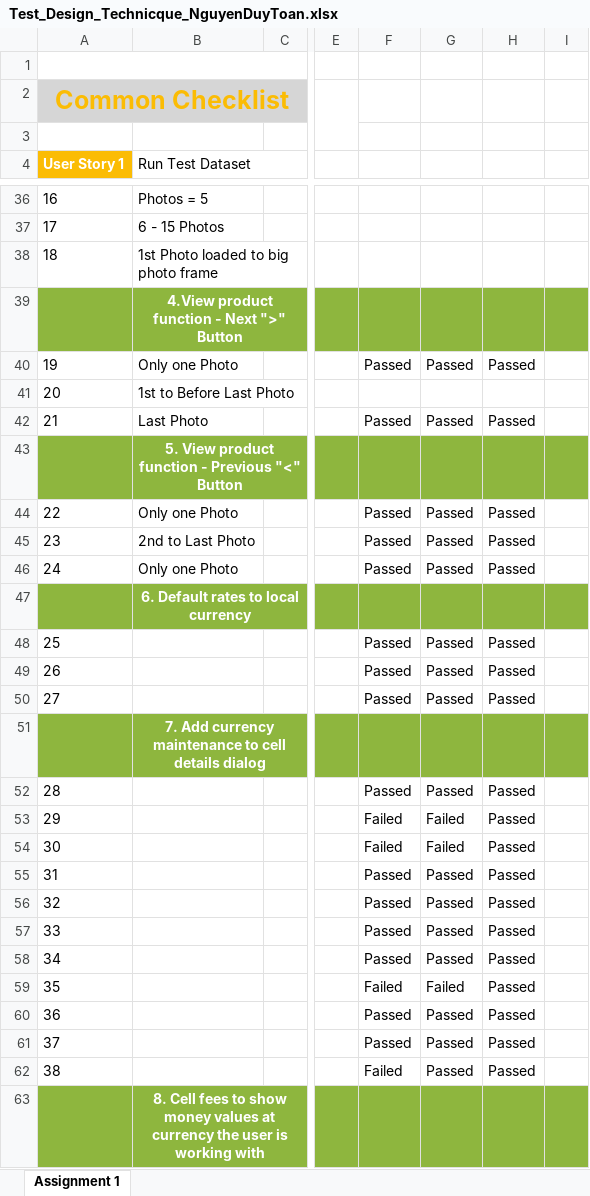
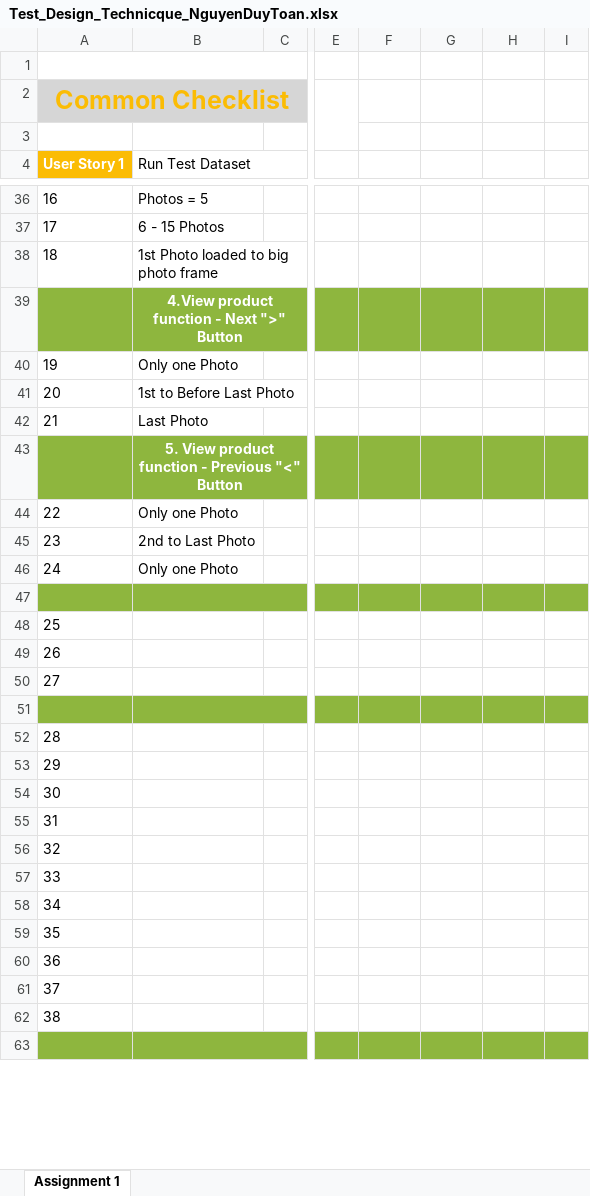
Before and after one commit to ryanautotest/rookies-batch-6-automation, an Excel workbook: Test_Design_Technicque_NguyenDuyToan.xlsx, sheet Assignment 1, drawn as a sheet; only a part is shown, gaps mark what is left out; values as stored, in another font and other column widths than the file's, no borders; the diff covers the shown part only; the diff names each change by its address in the sheet, - before the commit and + after, or states it on an @@ line.

Commit message:
Update final

```diff
--- a/Test_Design_Technicque_NguyenDuyToan.xlsx (sheet Assignment 1)
+++ b/Test_Design_Technicque_NguyenDuyToan.xlsx (sheet Assignment 1)
-F40: Passed
+F40: (empty)
-G40: Passed
+G40: (empty)
-H40: Passed
+H40: (empty)
-F42: Passed
+F42: (empty)
-G42: Passed
+G42: (empty)
-H42: Passed
+H42: (empty)
-F44:F46: Passed
+F44:F46: (empty)
-G44:G46: Passed
+G44:G46: (empty)
-H44:H46: Passed
+H44:H46: (empty)
-B47 (Run Test Dataset): 6. Default rates to local currency
+B47 (Run Test Dataset): (empty)
-F48:F50: Passed
+F48:F50: (empty)
-G48:G50: Passed
+G48:G50: (empty)
-H48:H50: Passed
+H48:H50: (empty)
-B51 (Run Test Dataset): 7. Add currency maintenance to cell details dialog
+B51 (Run Test Dataset): (empty)
-F52: Passed
+F52: (empty)
-G52: Passed
+G52: (empty)
-H52:H62: Passed
+H52:H62: (empty)
-F53:F54: Failed
+F53:F54: (empty)
-G53:G54: Failed
+G53:G54: (empty)
-F55:F58: Passed
+F55:F58: (empty)
-G55:G58: Passed
+G55:G58: (empty)
-F59: Failed
+F59: (empty)
-G59: Failed
+G59: (empty)
-F60:F61: Passed
+F60:F61: (empty)
-G60:G62: Passed
+G60:G62: (empty)
-F62: Failed
+F62: (empty)
-B63 (Run Test Dataset): 8. Cell fees to show money values at currency the user is working with
+B63 (Run Test Dataset): (empty)
```
Also changed, not shown: 136 edited cells elsewhere in this sheet.
